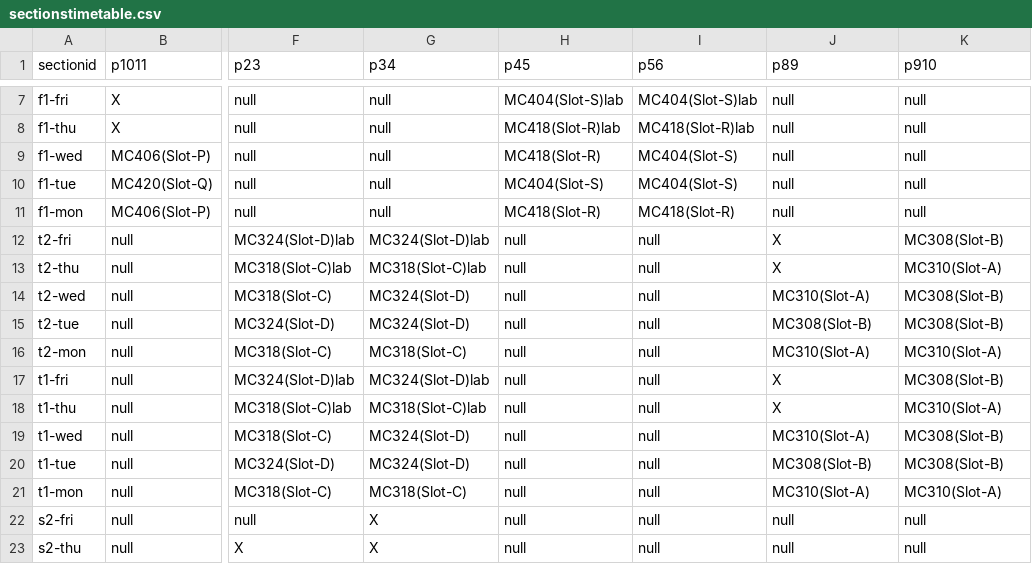
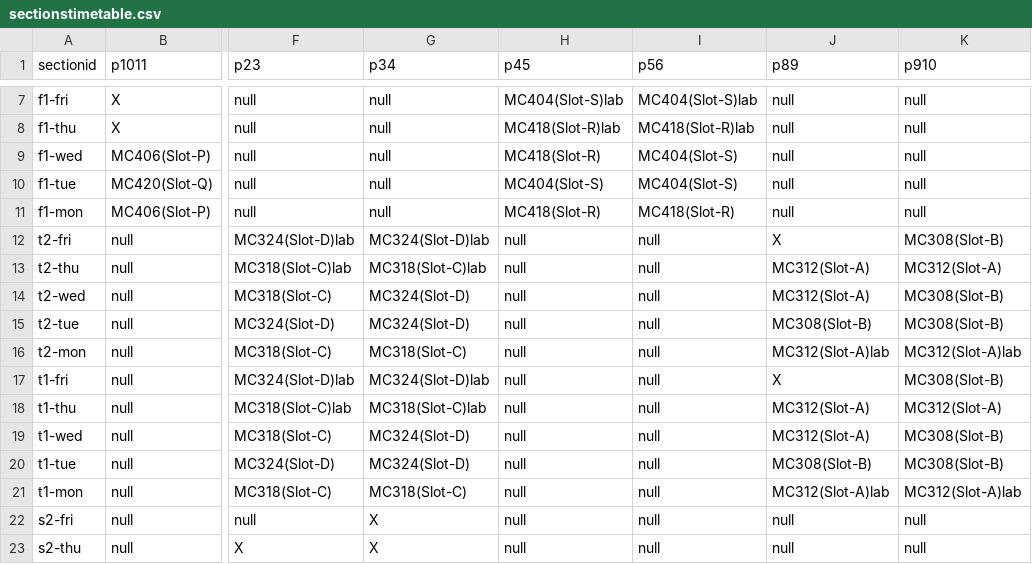
Before and after one commit to majorprojectbuddies/major_project, a CSV file: Time_Table_Scheduler/src/main/java/com/sss/sectionstimetable.csv, drawn as a sheet; only a part is shown, gaps mark what is left out; the diff names each change by its address in the sheet, - before the commit and + after, or states it on an @@ line.

```diff
--- a/Time_Table_Scheduler/src/main/java/com/sss/sectionstimetable.csv
+++ b/Time_Table_Scheduler/src/main/java/com/sss/sectionstimetable.csv
-J13 (p89): X
+J13 (p89): MC312(Slot-A)
-K13 (p910): MC310(Slot-A)
+K13 (p910): MC312(Slot-A)
-J14 (p89): MC310(Slot-A)
+J14 (p89): MC312(Slot-A)
-J16 (p89): MC310(Slot-A)
+J16 (p89): MC312(Slot-A)lab
-K16 (p910): MC310(Slot-A)
+K16 (p910): MC312(Slot-A)lab
-J18 (p89): X
+J18 (p89): MC312(Slot-A)
-K18 (p910): MC310(Slot-A)
+K18 (p910): MC312(Slot-A)
-J19 (p89): MC310(Slot-A)
+J19 (p89): MC312(Slot-A)
-J21 (p89): MC310(Slot-A)
+J21 (p89): MC312(Slot-A)lab
-K21 (p910): MC310(Slot-A)
+K21 (p910): MC312(Slot-A)lab
```
Also changed, not shown: Time_Table_Scheduler/src/main/java/com/sss/facultydetails.csv, Time_Table_Scheduler/src/main/java/com/sss/facultytimetable.csv.
